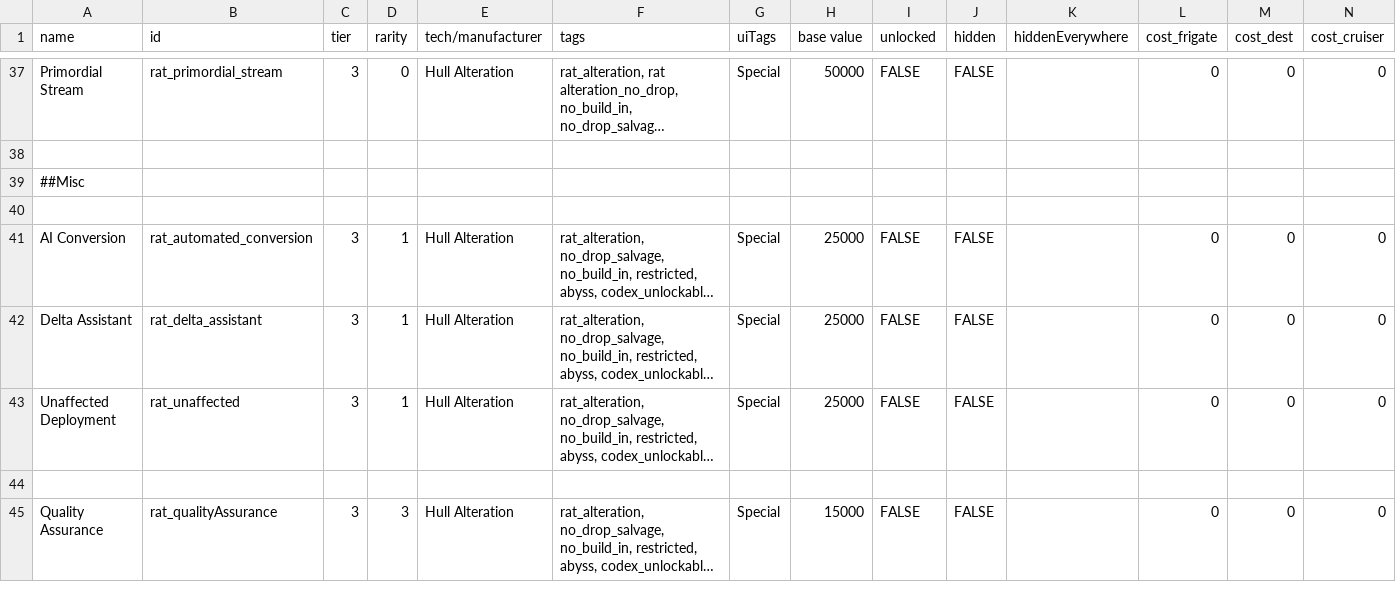
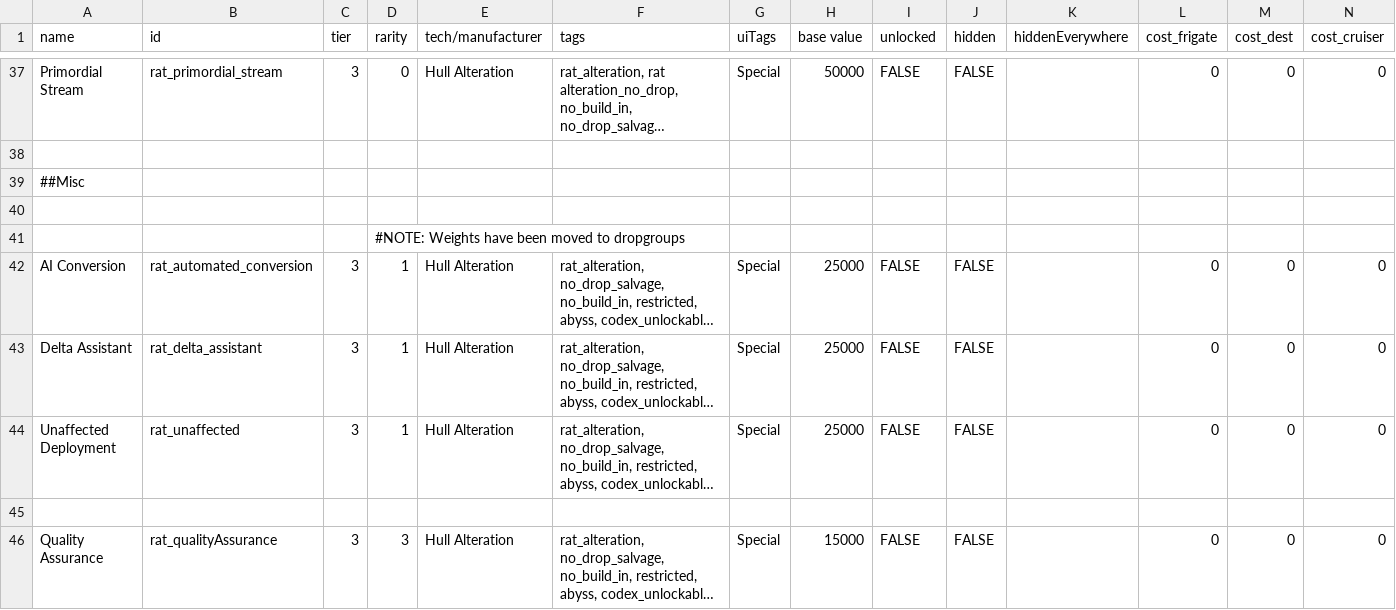
Before and after one commit to Lukas22041/Random-Assortment-of-Things, a CSV file: data/hullmods/hull_mods.csv, drawn as a sheet; only a part is shown, gaps mark what is left out; long unchanged cells end in …; rows hold the shown columns only; the diff names each change by its address in the sheet, - before the commit and + after, or states it on an @@ line.

```diff
--- a/data/hullmods/hull_mods.csv
+++ b/data/hullmods/hull_mods.csv
+row 41:  |  |  | #NOTE: Weights have been moved to dropgroups
```
Also changed, not shown: data/campaign/procgen/drop_groups.csv, 19 other files.
